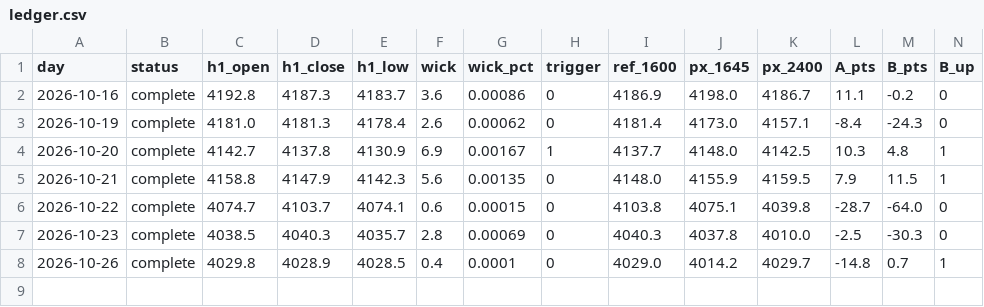
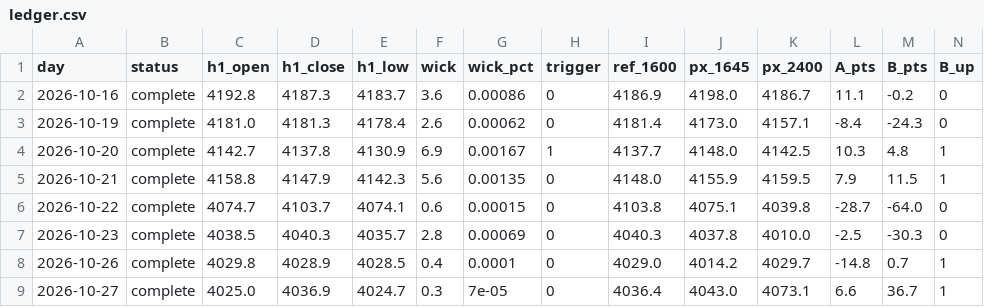
Before and after one commit to Mohamedalhaaj/gold-forward-watch, a CSV file: reports/forward_wick/ledger.csv, drawn as a sheet; only a part is shown; rows hold the shown columns only; the diff names each change by its address in the sheet, - before the commit and + after, or states it on an @@ line.

```diff
--- a/reports/forward_wick/ledger.csv
+++ b/reports/forward_wick/ledger.csv
+row 9: 2026-10-27 | complete | 4025.0 | 4036.9 | 4024.7 | 0.3 | 7e-05 | 0 | 4036.4 | 4043.0 | 4073.1 | 6.6 | 36.7 | 1
```
Also changed, not shown: 5 other files.
